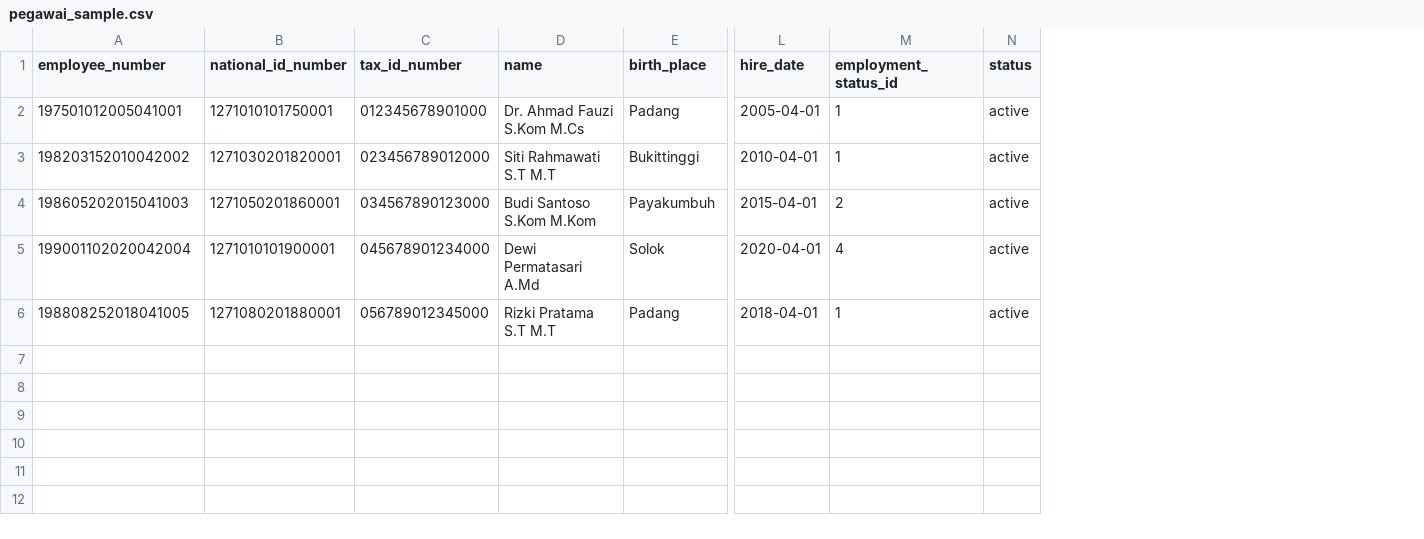
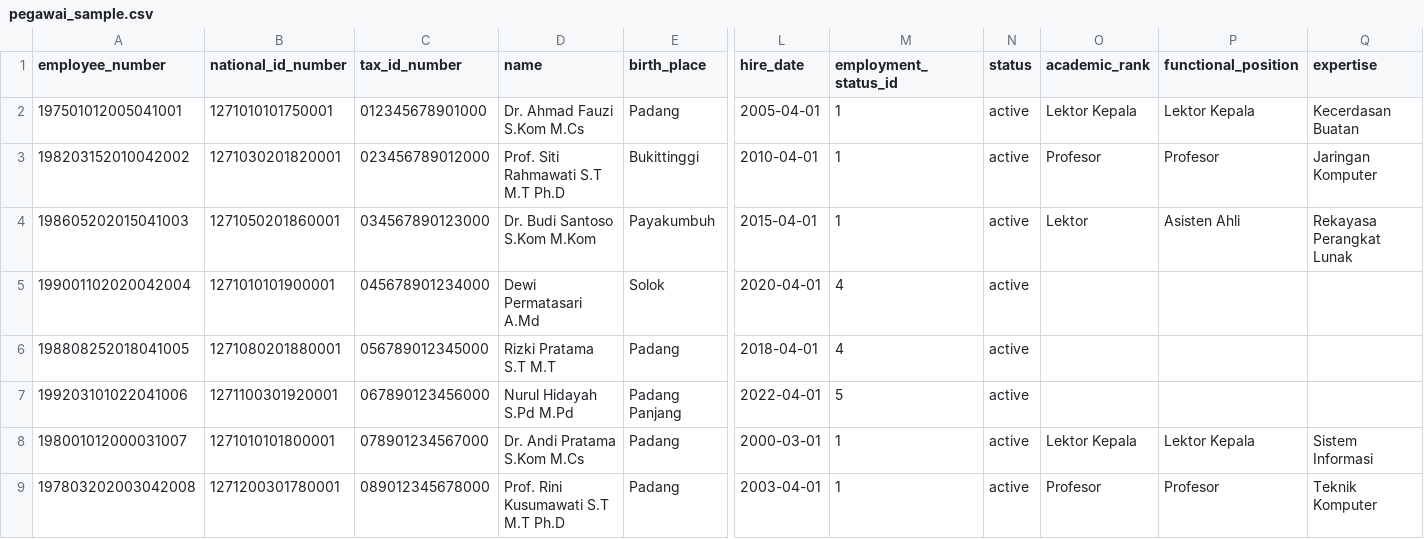
Before and after one commit to Daffarael/B1-data-induk-pegawai, a CSV file: pegawai_sample.csv, drawn as a sheet; only a part is shown, gaps mark what is left out; rows hold the shown columns only; the diff names each change by its address in the sheet, - before the commit and + after, or states it on an @@ line.

Commit message:
chore: update pegawai_sample.csv - tambah data dosen (5 dosen + 3 staf)

```diff
--- a/pegawai_sample.csv
+++ b/pegawai_sample.csv
+column O (academic_rank), rows 2-4: Lektor Kepala | Profesor | Lektor
+column P (functional_position), rows 2-4: Lektor Kepala | Profesor | Asisten Ahli
+column Q (expertise), rows 2-4: Kecerdasan Buatan | Jaringan Komputer | Rekayasa Perangkat Lunak
-D3 (name): Siti Rahmawati S.T M.T
+D3 (name): Prof. Siti Rahmawati S.T M.T Ph.D
-D4 (name): Budi Santoso S.Kom M.Kom
+D4 (name): Dr. Budi Santoso S.Kom M.Kom
-M4 (employment_status_id): 2
+M4 (employment_status_id): 1
-M6 (employment_status_id): 1
+M6 (employment_status_id): 4
+row 7: 199203101022041006 | 1271100301920001 | 067890123456000 | Nurul Hidayah S.Pd M.Pd | Padang Panjang | 2022-04-01 | 5 | active
+row 8: 198001012000031007 | 1271010101800001 | 078901234567000 | Dr. Andi Pratama S.Kom M.Cs | Padang | 2000-03-01 | 1 | active | Lektor Kepala | Lektor Kepala | Sistem Informasi
+row 9: 197803202003042008 | 1271200301780001 | 089012345678000 | Prof. Rini Kusumawati S.T M.T Ph.D | Padang | 2003-04-01 | 1 | active | Profesor | Profesor | Teknik Komputer
```
